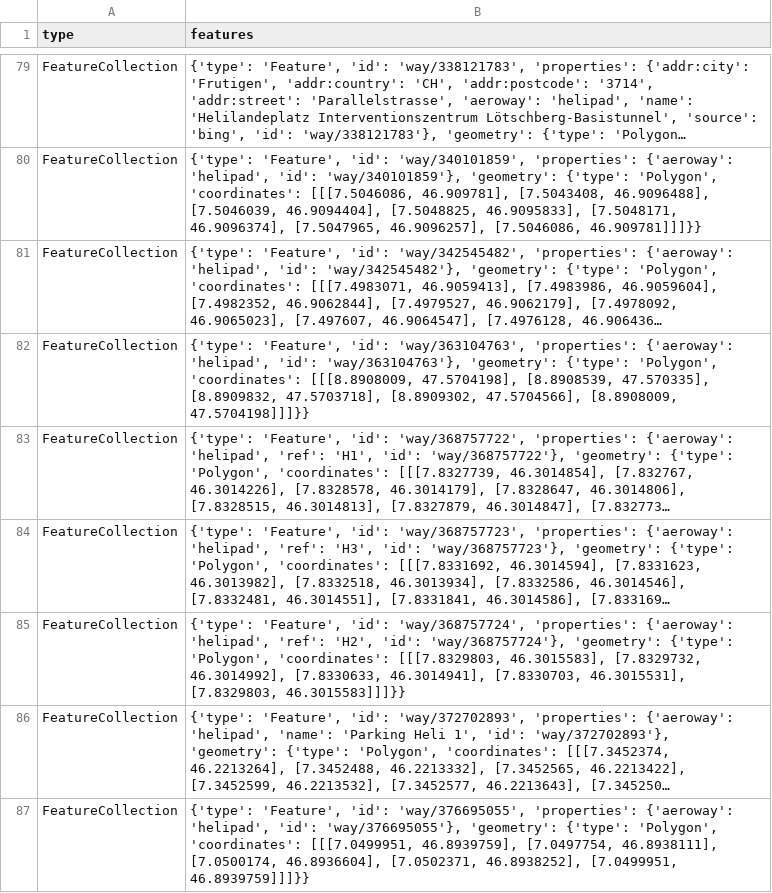
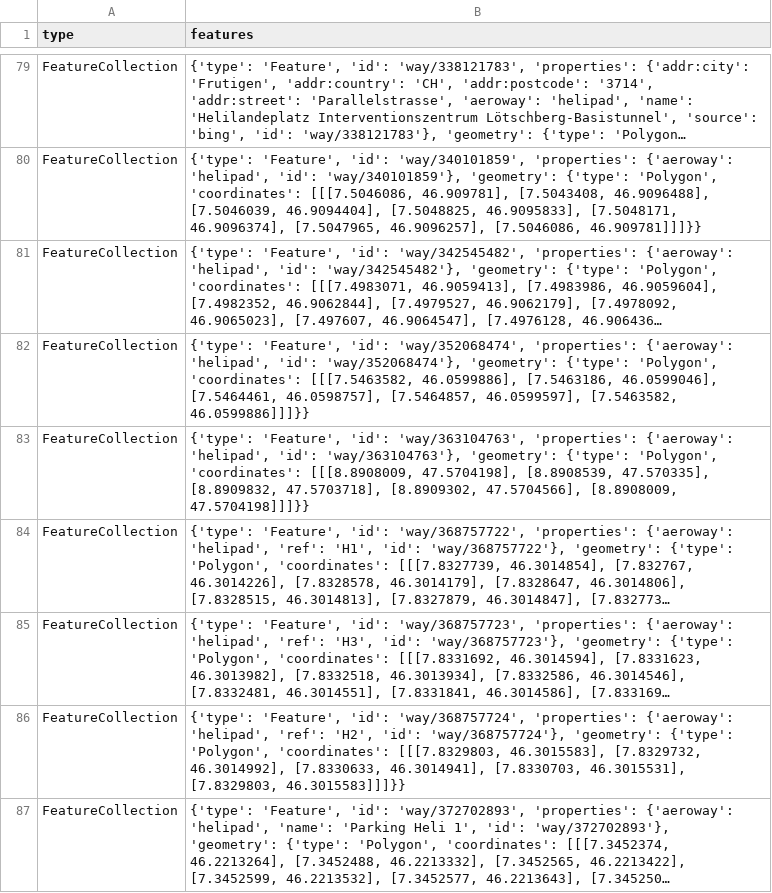
Before and after one commit to OpenBracketsCH/rescue-data, a CSV file: data/csv/helipad/helipads_switzerland.csv, drawn as a sheet; only a part is shown, gaps mark what is left out; the shorter side is filled out with more unchanged rows; long unchanged cells end in …; the diff names each change by its address in the sheet, - before the commit and + after, or states it on an @@ line.

```diff
--- a/data/csv/helipad/helipads_switzerland.csv
+++ b/data/csv/helipad/helipads_switzerland.csv
+row 82: FeatureCollection | {'type': 'Feature', 'id': 'way/352068474', 'properties': {'aeroway': 'helipad', 'id': 'way/352068474'}, 'geometry': {'type': 'Polygon', 'coordinates': [[[7.5463582, 46.0599886], [7.5463186, 46.0599046], [7.5464461, 46.0598757], [7.5464857, 46.0599597], [7.5463582, 46.0599886]]]}}
```
Also changed, not shown: data/csv/defis/defis_stadt_zh.csv, data/csv/facilities/social_facilities/social_facilities_dispo_srz.csv, 6 other files.
